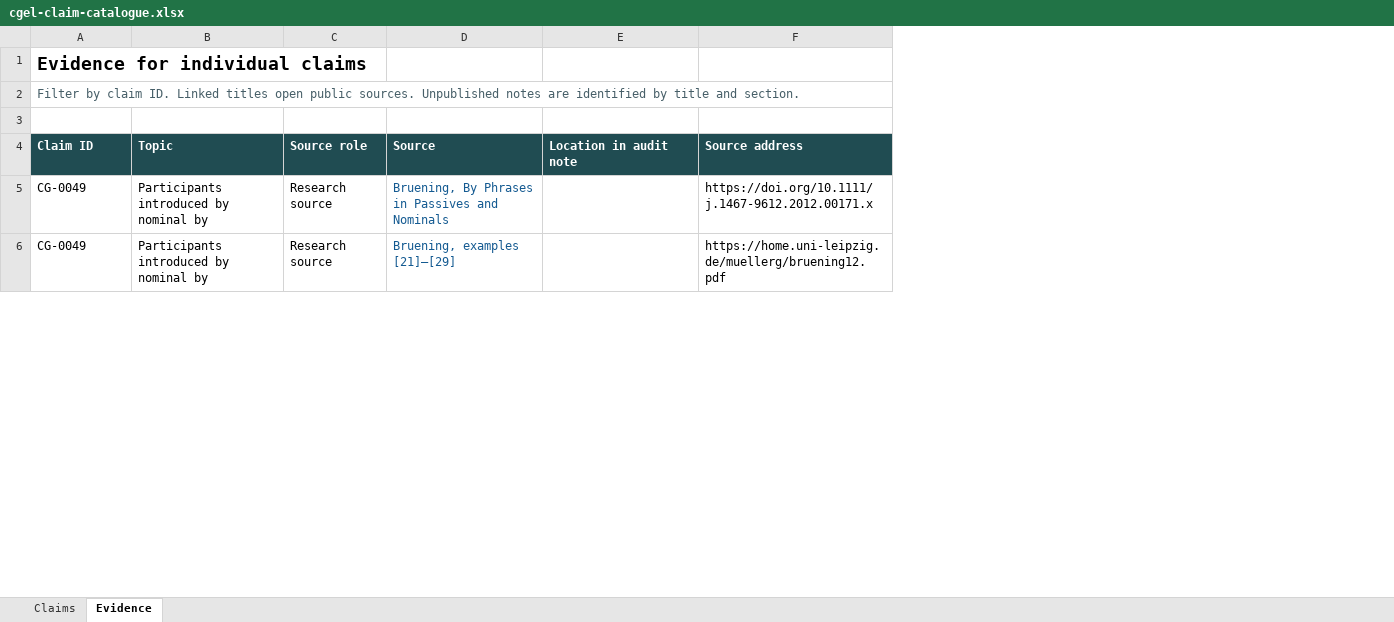
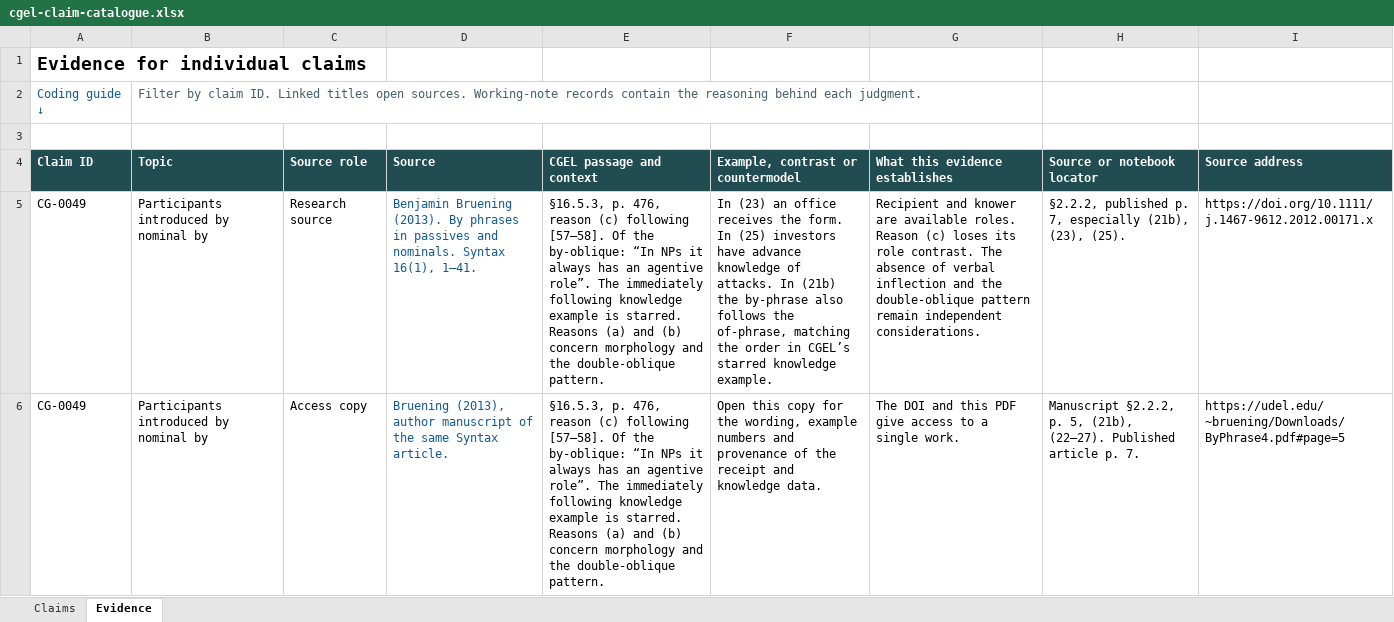
Before and after one commit to BrettRey/brettreynolds.github.io, an Excel workbook: cgel-claim-catalogue.xlsx, sheet Evidence, drawn as a sheet; only a part is shown; values as stored, in another font and other column widths than the file's, no borders; table styles not drawn; removed rows and columns are numbered as before the commit, all else as after; the diff covers the shown part only; the diff names each change by its address in the sheet, - before the commit and + after, or states it on an @@ line.

Commit message:
Show the evidence and limits for the Chapter 5 CGEL claims

```diff
--- a/cgel-claim-catalogue.xlsx (sheet Evidence)
+++ b/cgel-claim-catalogue.xlsx (sheet Evidence)
+column E (CGEL passage and context), rows 5-6: §16.5.3, p. 476, reason (c) following [57–58]. Of the by-oblique: “In NPs it always has an agentive role”. The immediately following knowledge example is starred. Reasons (a) and (b) concern morphology and the double-oblique pattern. | §16.5.3, p. 476, reason (c) following [57–58]. Of the by-oblique: “In NPs it always has an agentive role”. The immediately following knowledge example is starred. Reasons (a) and (b) concern morphology and the double-oblique pattern.
+column F, rows 4-6: Example, contrast or countermodel | In (23) an office receives the form. In (25) investors have advance knowledge of attacks. In (21b) the by-phrase also follows the of-phrase, matching the order in CGEL’s starred knowledge example. | Open this copy for the wording, example numbers and provenance of the receipt and knowledge data.
+column G (What this evidence establishes), rows 5-6: Recipient and knower are available roles. Reason (c) loses its role contrast. The absence of verbal inflection and the double-oblique pattern remain independent considerations. | The DOI and this PDF give access to a single work.
-row 2: Filter by claim ID. Linked titles open public sources. Unpublished notes are identified by title and section.
+row 2: Coding guide ↓ | Filter by claim ID. Linked titles open sources. Working-note records contain the reasoning behind each judgment.
-H4: Location in audit note
+H4: Source or notebook locator
-D5 (Source): Bruening, By Phrases in Passives and Nominals
+D5 (Source): Benjamin Bruening (2013). By phrases in passives and nominals. Syntax 16(1), 1–41.
-H5 (Source or notebook locator): (empty)
+H5 (Source or notebook locator): §2.2.2, published p. 7, especially (21b), (23), (25).
-C6 (Source role): Research source
+C6 (Source role): Access copy
-D6 (Source): Bruening, examples [21]–[29]
+D6 (Source): Bruening (2013), author manuscript of the same Syntax article.
-H6 (Source or notebook locator): (empty)
+H6 (Source or notebook locator): Manuscript §2.2.2, p. 5, (21b), (22–27). Published article p. 7.
-I6 (Source address): https://home.uni-leipzig.de/muellerg/bruening12.pdf
+I6 (Source address): https://udel.edu/~bruening/Downloads/ByPhrase4.pdf#page=5
```
Also changed, not shown: 5 added rows, 4 removed rows, 3 moved rows and 90 edited cells elsewhere in this sheet, sheet Claims, 1 other file.
